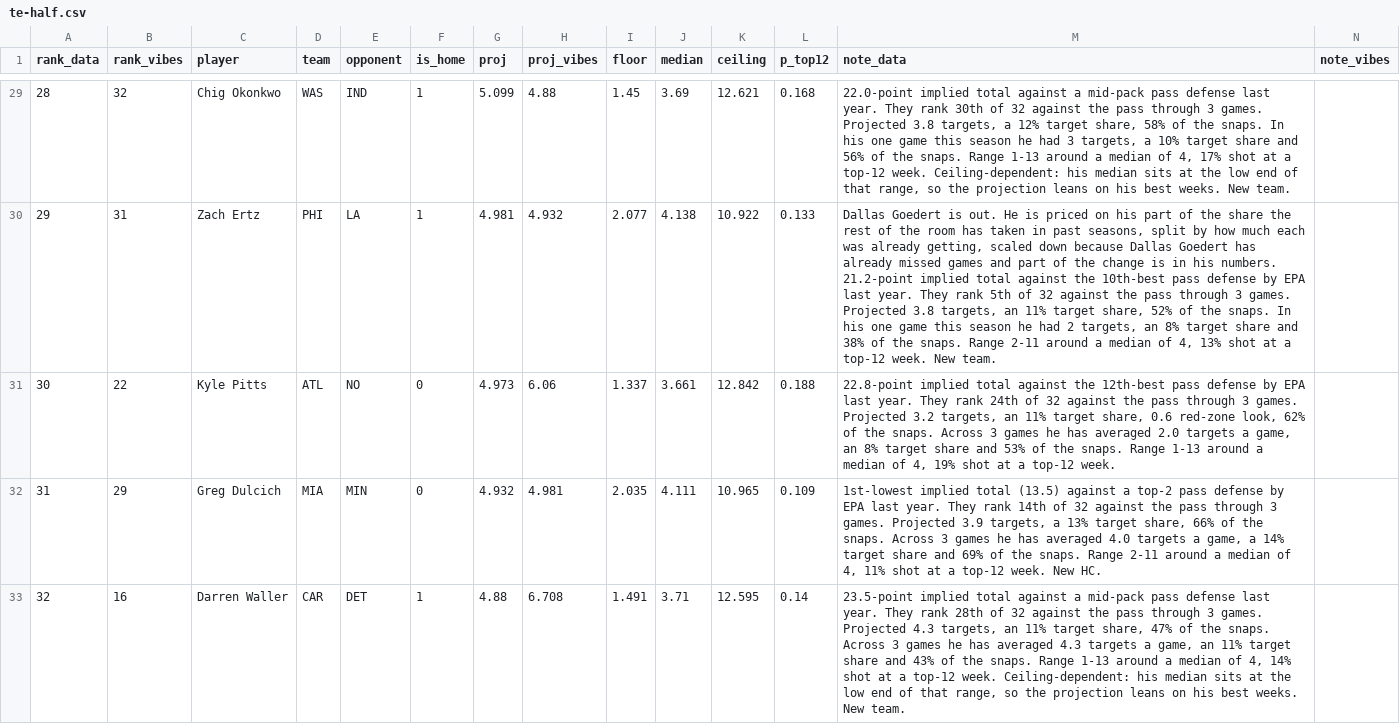
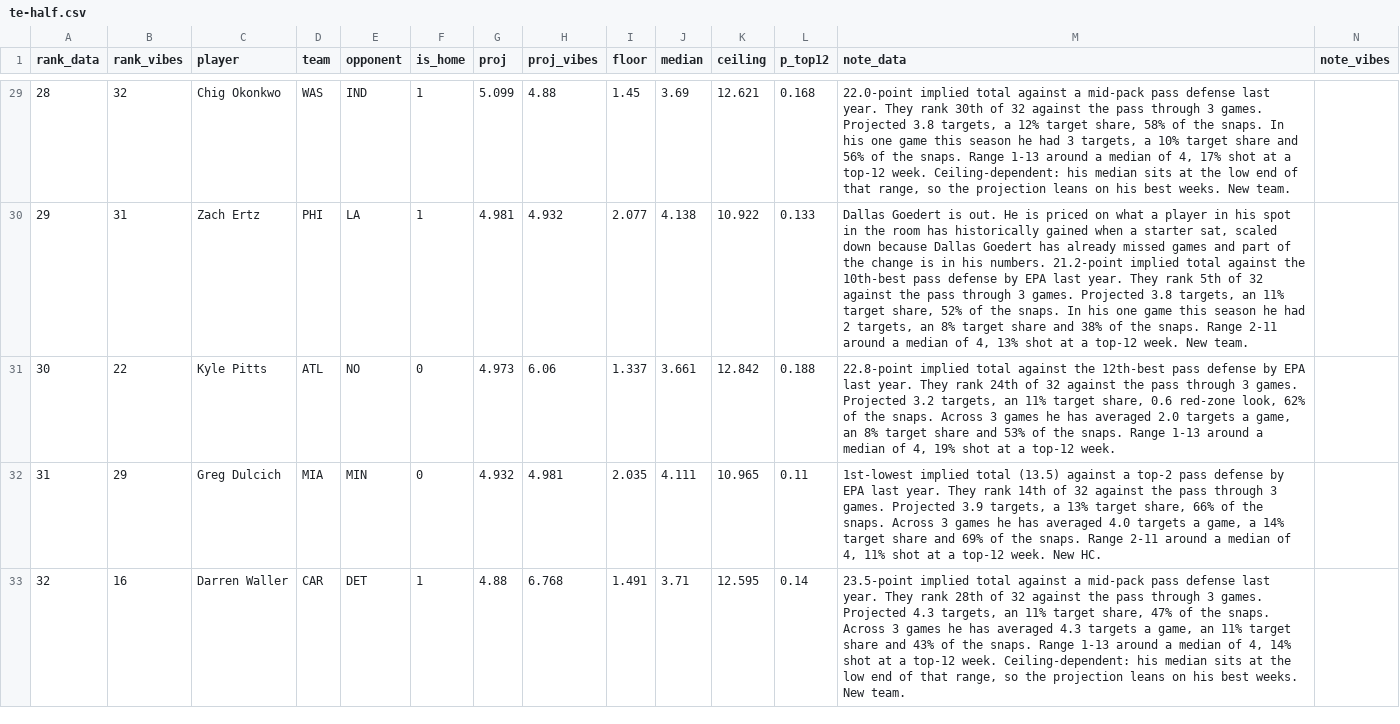
Before and after one commit to maditphillips/The-Delta-Duo, a CSV file: data/weekly/2026/week-04/te-half.csv, drawn as a sheet; only a part is shown, gaps mark what is left out; the diff covers the shown part only; the diff names each change by its address in the sheet, - before the commit and + after, or states it on an @@ line.

```diff
--- a/data/weekly/2026/week-04/te-half.csv
+++ b/data/weekly/2026/week-04/te-half.csv
-M30 (note_data): …priced on his part of the share the rest of the room has taken in past seasons, split by how much each was already getting, scaled down…
+M30 (note_data): …priced on what a player in his spot in the room has historically gained when a starter sat, scaled down…
-L32 (p_top12): 0.109
+L32 (p_top12): 0.11
-H33 (proj_vibes): 6.708
+H33 (proj_vibes): 6.768
```
Also changed, not shown: 1 added row, 1 removed row and 24 edited cells elsewhere in this file, data/weekly/2026/week-04/rb-half.csv, data/weekly/2026/week-04/rb-ppr.csv, 5 other files.
